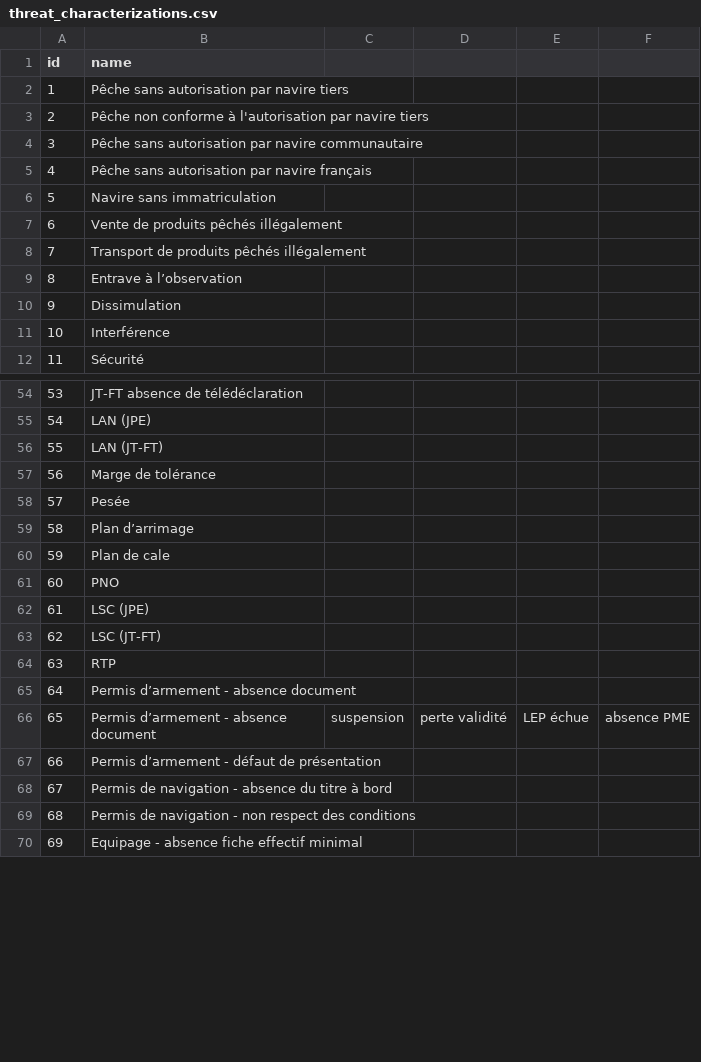
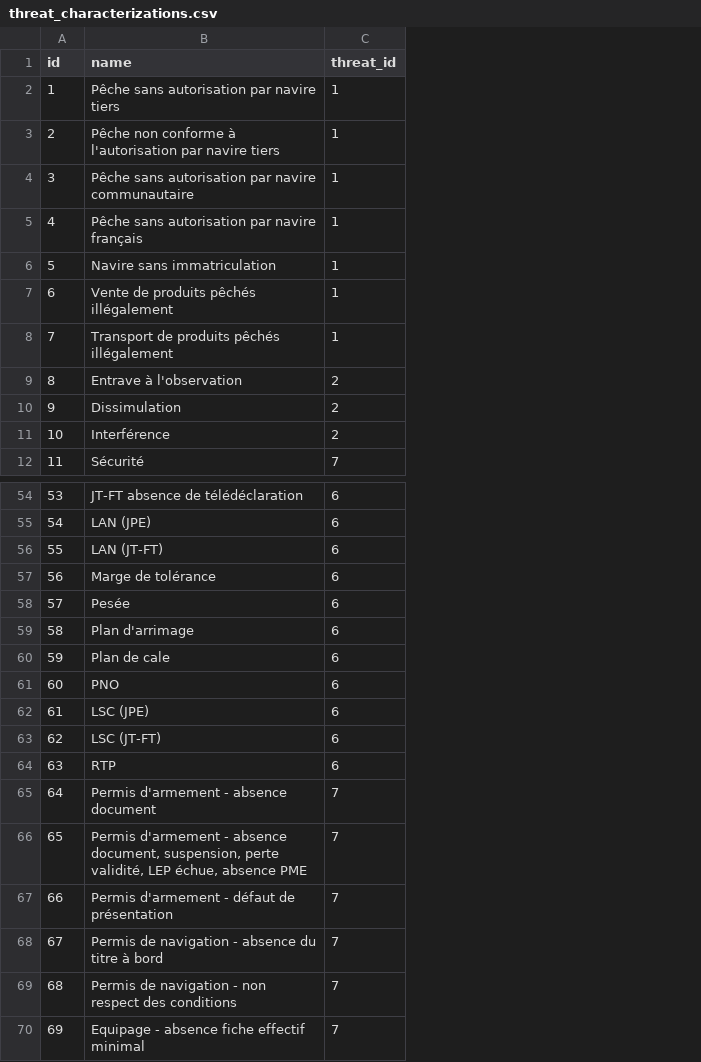
Before and after one commit to MTES-MCT/monitorfish, a CSV file: pipeline/src/data/threat_characterizations.csv, drawn as a sheet; only a part is shown, gaps mark what is left out; removed rows and columns are numbered as before the commit, all else as after; the diff names each change by its address in the sheet, - before the commit and + after, or states it on an @@ line.

```diff
--- a/pipeline/src/data/threat_characterizations.csv
+++ b/pipeline/src/data/threat_characterizations.csv
-column C, row 66: suspension
-column D, row 66: perte validité
-column E, row 66: LEP échue
-column F, row 66: absence PME
+column C (threat_id), rows 2-12: 1 | 1 | 1 | 1 | 1 | 1 | 1 | 2 | 2 | 2 | 7; rows 54-70: 6 | 6 | 6 | 6 | 6 | 6 | 6 | 6 | 6 | 6 | 6 | 7 | 7 | 7 | 7 | 7 | 7
-B9 (name): Entrave à l’observation
+B9 (name): Entrave à l'observation
-B59 (name): Plan d’arrimage
+B59 (name): Plan d'arrimage
-B65 (name): Permis d’armement - absence document
+B65 (name): Permis d'armement - absence document
-B66 (name): Permis d’armement - absence document
+B66 (name): Permis d'armement - absence document, suspension, perte validité, LEP échue, absence PME
-B67 (name): Permis d’armement - défaut de présentation
+B67 (name): Permis d'armement - défaut de présentation
```
Also changed, not shown: pipeline/src/data/infraction_threat_characterization.csv, 2 other files.
